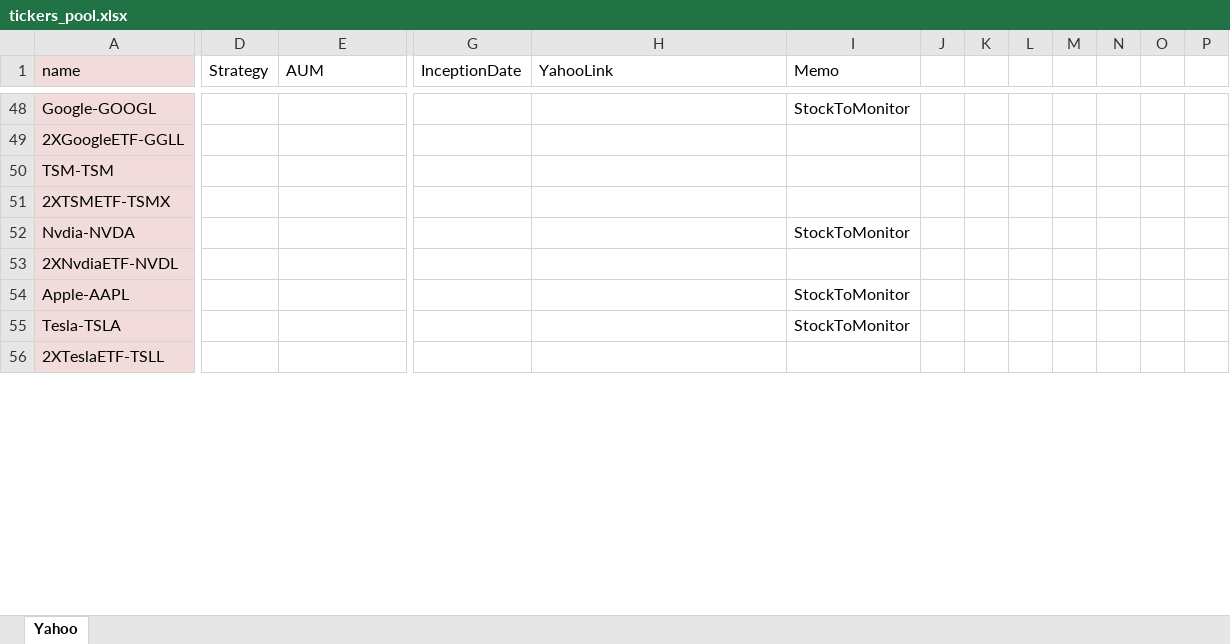
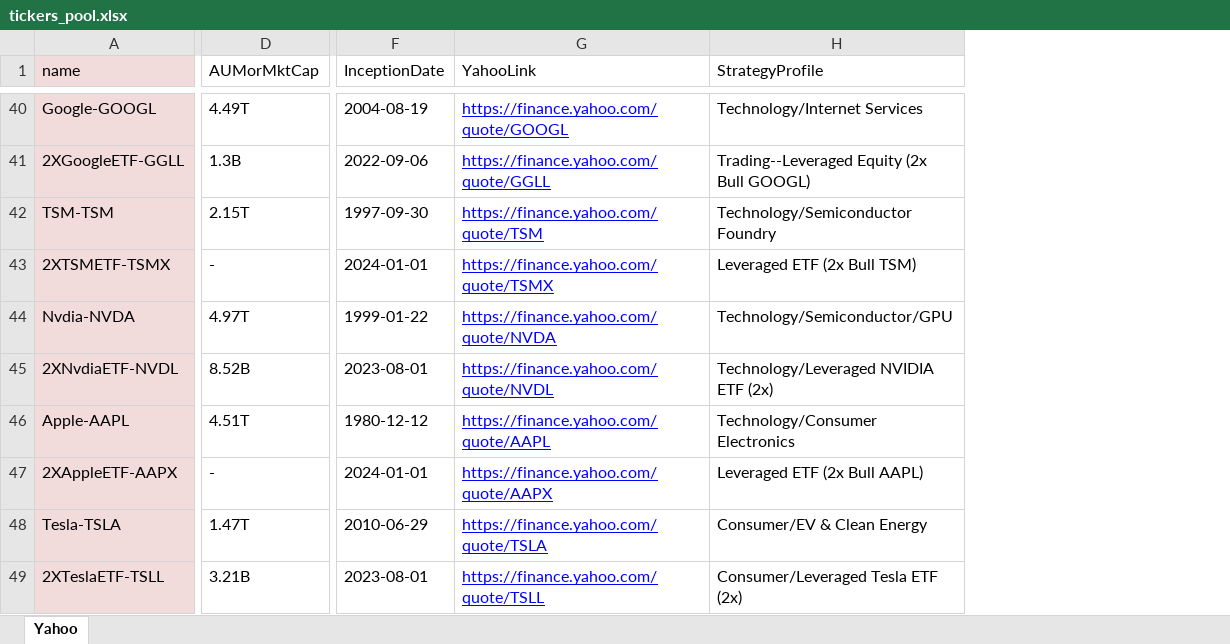
Before and after one commit to DanWANGGlobal/GitHub_MarketAnalytics_R, an Excel workbook: input/tickers_pool.xlsx, sheet Yahoo, drawn as a sheet; only a part is shown, gaps mark what is left out; values as stored, in another font and other column widths than the file's, no borders; removed rows and columns are numbered as before the commit, all else as after; rows hold the shown columns only; the diff covers the shown part only; the diff names each change by its address in the sheet, - before the commit and + after, or states it on an @@ line.

```diff
--- a/input/tickers_pool.xlsx (sheet Yahoo)
+++ b/input/tickers_pool.xlsx (sheet Yahoo)
-column D (Strategy), empty
-column I (Memo), rows 48-55: StockToMonitor |  |  |  | StockToMonitor |  | StockToMonitor | StockToMonitor
-column J, empty
-column K, empty
-column L, empty
-column M, empty
-column N, empty
-column O, empty
-column P, empty
+column H (StrategyProfile), rows 40-46: Technology/Internet Services | Trading--Leveraged Equity (2x Bull GOOGL) | Technology/Semiconductor Foundry | Leveraged ETF (2x Bull TSM) | Technology/Semiconductor/GPU | Technology/Leveraged NVIDIA ETF (2x) | Technology/Consumer Electronics; rows 48-49: Consumer/EV & Clean Energy | Consumer/Leveraged Tesla ETF (2x)
-D1: AUM
+D1: AUMorMktCap
-D40 (AUMorMktCap): (empty)
+D40 (AUMorMktCap): 4.49T
-F40 (InceptionDate): (empty)
+F40 (InceptionDate): 2004-08-19
-G40 (YahooLink): (empty)
+G40 (YahooLink): https://finance.yahoo.com/quote/GOOGL
-D41 (AUMorMktCap): (empty)
+D41 (AUMorMktCap): 1.3B
-F41 (InceptionDate): (empty)
+F41 (InceptionDate): 2022-09-06
-G41 (YahooLink): (empty)
+G41 (YahooLink): https://finance.yahoo.com/quote/GGLL
-D42 (AUMorMktCap): (empty)
+D42 (AUMorMktCap): 2.15T
-F42 (InceptionDate): (empty)
+F42 (InceptionDate): 1997-09-30
-G42 (YahooLink): (empty)
+G42 (YahooLink): https://finance.yahoo.com/quote/TSM
-D43 (AUMorMktCap): (empty)
+D43 (AUMorMktCap): -
-F43 (InceptionDate): (empty)
+F43 (InceptionDate): 2024-01-01
-G43 (YahooLink): (empty)
+G43 (YahooLink): https://finance.yahoo.com/quote/TSMX
-D44 (AUMorMktCap): (empty)
+D44 (AUMorMktCap): 4.97T
-F44 (InceptionDate): (empty)
+F44 (InceptionDate): 1999-01-22
-G44 (YahooLink): (empty)
+G44 (YahooLink): https://finance.yahoo.com/quote/NVDA
-D45 (AUMorMktCap): (empty)
+D45 (AUMorMktCap): 8.52B
-F45 (InceptionDate): (empty)
+F45 (InceptionDate): 2023-08-01
-G45 (YahooLink): (empty)
+G45 (YahooLink): https://finance.yahoo.com/quote/NVDL
-D46 (AUMorMktCap): (empty)
+D46 (AUMorMktCap): 4.51T
-F46 (InceptionDate): (empty)
+F46 (InceptionDate): 1980-12-12
-G46 (YahooLink): (empty)
+G46 (YahooLink): https://finance.yahoo.com/quote/AAPL
+row 47: 2XAppleETF-AAPX | - | 2024-01-01 | https://finance.yahoo.com/quote/AAPX | Leveraged ETF (2x Bull AAPL)
-D48 (AUMorMktCap): (empty)
+D48 (AUMorMktCap): 1.47T
-F48 (InceptionDate): (empty)
+F48 (InceptionDate): 2010-06-29
-G48 (YahooLink): (empty)
+G48 (YahooLink): https://finance.yahoo.com/quote/TSLA
-D49 (AUMorMktCap): (empty)
+D49 (AUMorMktCap): 3.21B
-F49 (InceptionDate): (empty)
+F49 (InceptionDate): 2023-08-01
-G49 (YahooLink): (empty)
+G49 (YahooLink): https://finance.yahoo.com/quote/TSLL
```
Also changed, not shown: 17 added rows, 10 removed rows and 389 edited cells elsewhere in this sheet, formulas that keep their value.
